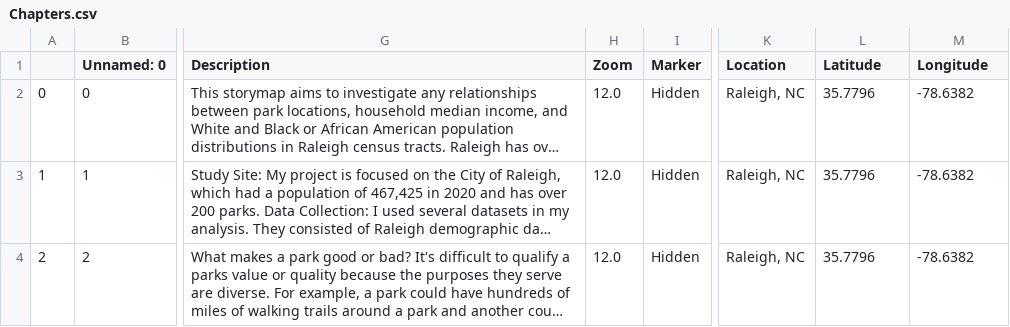
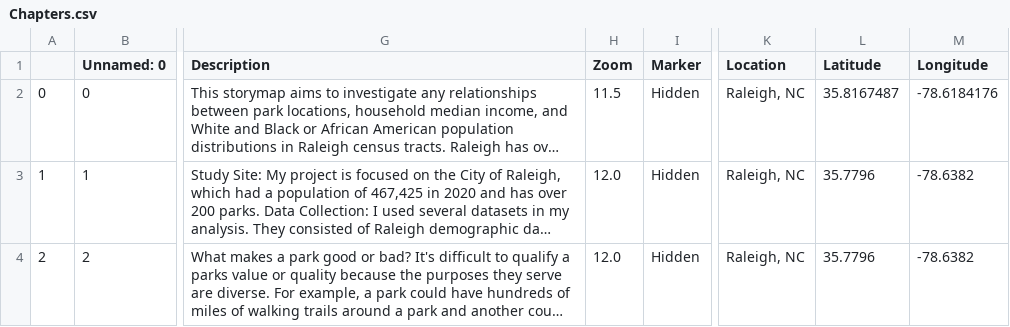
Before and after one commit to nthayes11/nthayes_storymap_repo, a CSV file: csv/Chapters.csv, drawn as a sheet; only a part is shown, gaps mark what is left out; long unchanged cells end in …; the diff covers the shown part only; the diff names each change by its address in the sheet, - before the commit and + after, or states it on an @@ line.

```diff
--- a/csv/Chapters.csv
+++ b/csv/Chapters.csv
-H2 (Zoom): 12.0
+H2 (Zoom): 11.5
-L2 (Latitude): 35.7796
+L2 (Latitude): 35.8167487
-M2 (Longitude): -78.6382
+M2 (Longitude): -78.6184176
```
Also changed, not shown: 1 edited cell elsewhere in this file, 1 other file.
